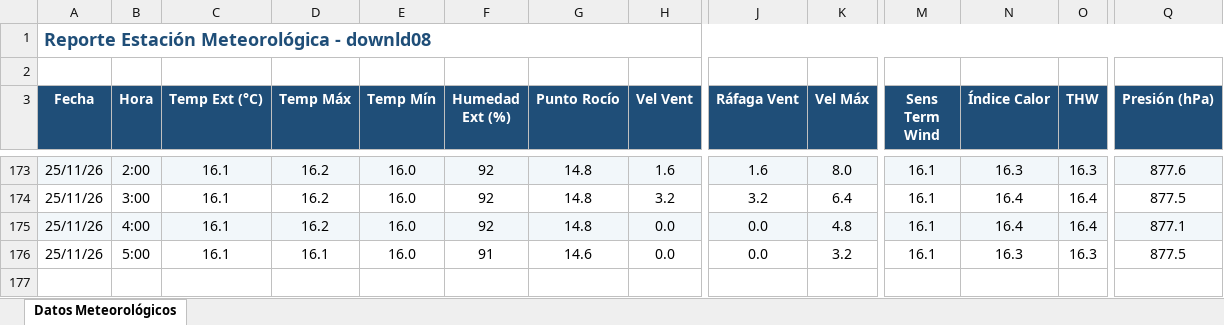
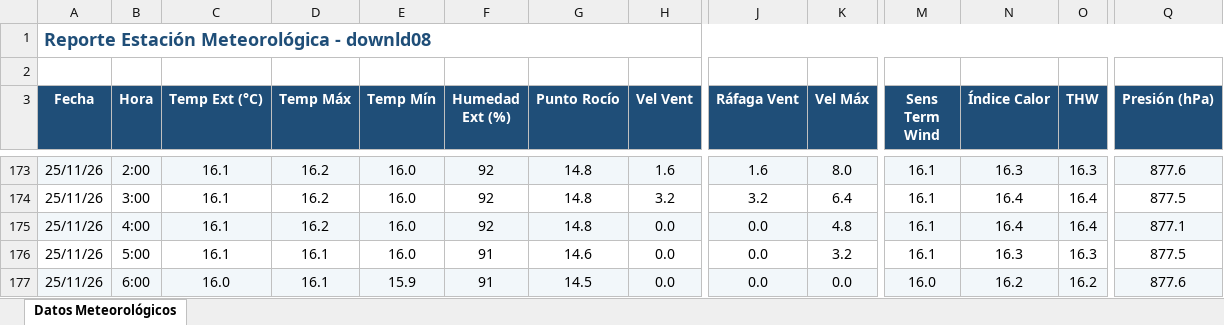
Before and after one commit to intasalta/ema_cerrillos, an Excel workbook: downld08.xlsx, sheet Datos Meteorológicos, drawn as a sheet; only a part is shown, gaps mark what is left out; values as stored, in another font and other column widths than the file's, no borders; rows hold the shown columns only; the diff names each change by its address in the sheet, - before the commit and + after, or states it on an @@ line.

```diff
--- a/downld08.xlsx (sheet Datos Meteorológicos)
+++ b/downld08.xlsx (sheet Datos Meteorológicos)
+row 177: 25/11/26 | 6:00 | 16.0 | 16.1 | 15.9 | 91 | 14.5 | 0.0 | 0.0 | 0.0 | 16.0 | 16.2 | 16.2 | 877.6
```
Also changed, not shown: downld02.xlsx, 2 other files.
